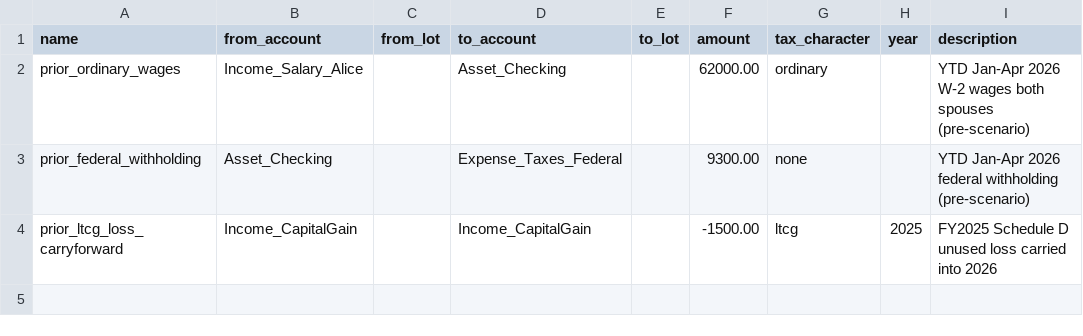
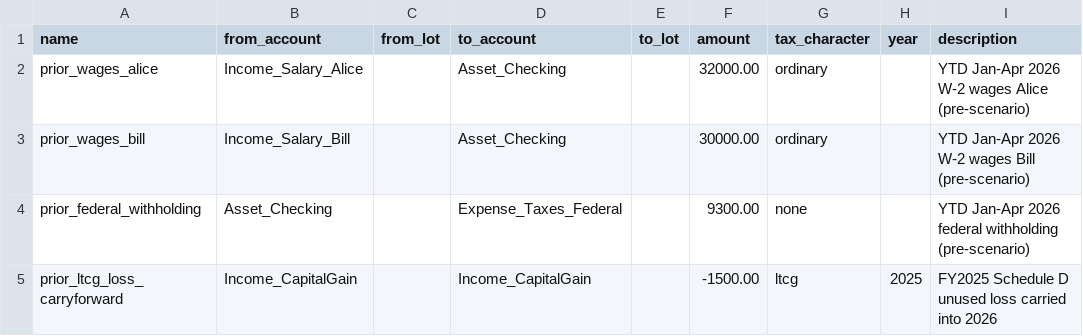
Before and after one commit to BobKerns/analysis, a CSV file: prototype_data/scenarios/retire_alice/year_to_date.csv, drawn as a sheet.

```diff
--- a/prototype_data/scenarios/retire_alice/year_to_date.csv
+++ b/prototype_data/scenarios/retire_alice/year_to_date.csv
@@ -1,3 +1,4 @@
 name,from_account,from_lot,to_account,to_lot,amount,tax_character,year,description
-prior_ordinary_wages,Income_Salary_Alice,,Asset_Checking,,62000.00,ordinary,,YTD Jan-Apr 2026 W-2 wages both spouses (pre-scenario)
+prior_wages_alice,Income_Salary_Alice,,Asset_Checking,,32000.00,ordinary,,YTD Jan-Apr 2026 W-2 wages Alice (pre-scenario)
+prior_wages_bill,Income_Salary_Bill,,Asset_Checking,,30000.00,ordinary,,YTD Jan-Apr 2026 W-2 wages Bill (pre-scenario)
 prior_federal_withholding,Asset_Checking,,Expense_Taxes_Federal,,9300.00,none,,YTD Jan-Apr 2026 federal withholding (pre-scenario)
```
Also changed, not shown: 11 other files.
